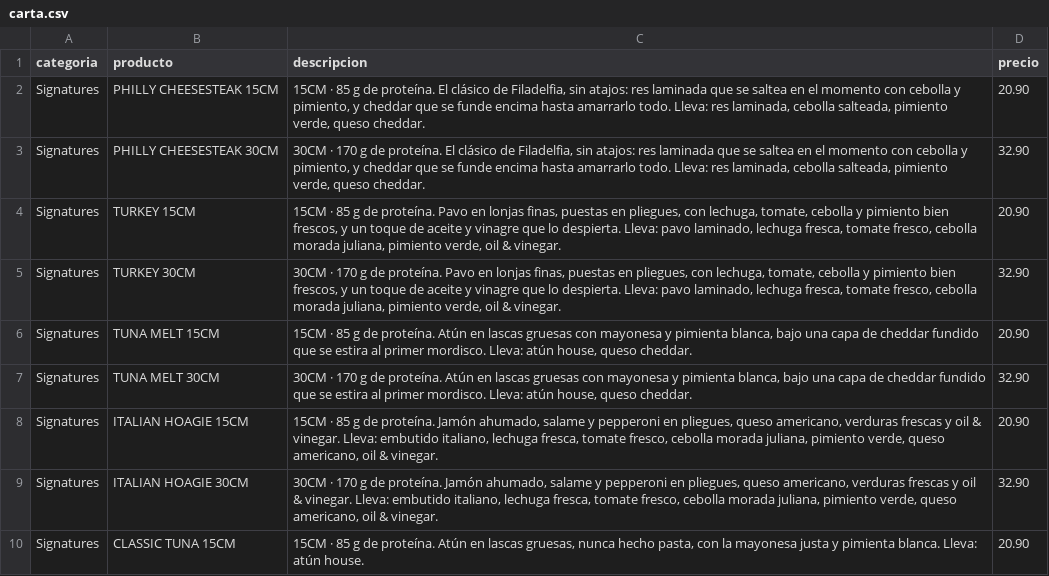
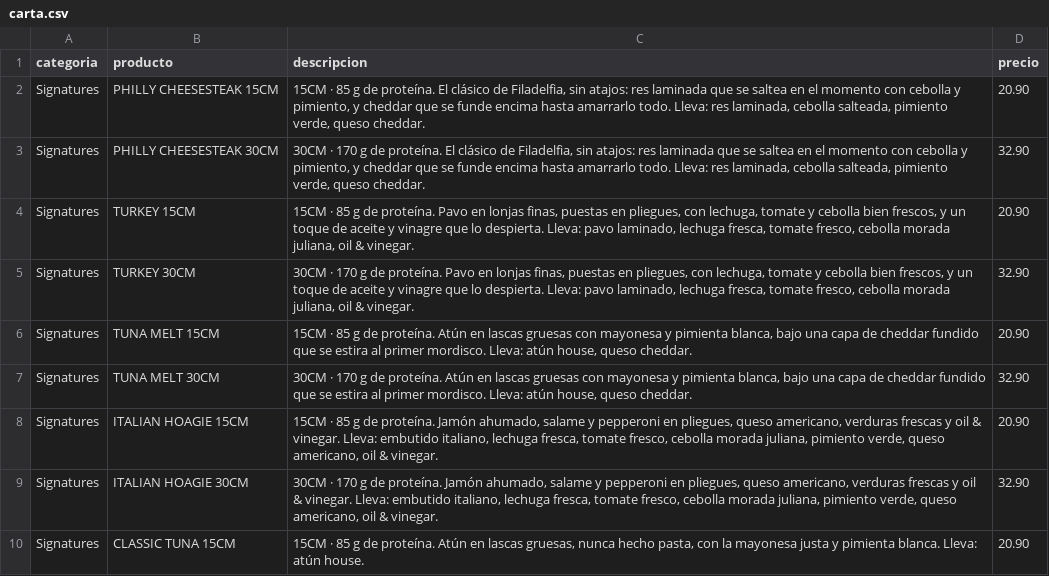
Before and after one commit to raganarok95-hash/Sndwch, a CSV file: docs/apps/pedidosya/carta.csv, drawn as a sheet; only a part is shown.

```diff
--- a/docs/apps/pedidosya/carta.csv
+++ b/docs/apps/pedidosya/carta.csv
@@ -3,4 +3,4 @@ Signatures;PHILLY CHEESESTEAK 15CM;15CM · 85 g de proteína. El clásico de Fil
 Signatures;PHILLY CHEESESTEAK 30CM;30CM · 170 g de proteína. El clásico de Filadelfia, sin atajos: res laminada que se saltea en el momento con cebolla y pimiento, y cheddar que se funde encima hasta amarrarlo todo. Lleva: res laminada, cebolla salteada, pimiento verde, queso cheddar.;32.90
-Signatures;TURKEY 15CM;15CM · 85 g de proteína. Pavo en lonjas finas, puestas en pliegues, con lechuga, tomate, cebolla y pimiento bien frescos, y un toque de aceite y vinagre que lo despierta. Lleva: pavo laminado, lechuga fresca, tomate fresco, cebolla morada juliana, pimiento verde, oil & vinegar.;20.90
-Signatures;TURKEY 30CM;30CM · 170 g de proteína. Pavo en lonjas finas, puestas en pliegues, con lechuga, tomate, cebolla y pimiento bien frescos, y un toque de aceite y vinagre que lo despierta. Lleva: pavo laminado, lechuga fresca, tomate fresco, cebolla morada juliana, pimiento verde, oil & vinegar.;32.90
+Signatures;TURKEY 15CM;15CM · 85 g de proteína. Pavo en lonjas finas, puestas en pliegues, con lechuga, tomate y cebolla bien frescos, y un toque de aceite y vinagre que lo despierta. Lleva: pavo laminado, lechuga fresca, tomate fresco, cebolla morada juliana, oil & vinegar.;20.90
+Signatures;TURKEY 30CM;30CM · 170 g de proteína. Pavo en lonjas finas, puestas en pliegues, con lechuga, tomate y cebolla bien frescos, y un toque de aceite y vinagre que lo despierta. Lleva: pavo laminado, lechuga fresca, tomate fresco, cebolla morada juliana, oil & vinegar.;32.90
 Signatures;TUNA MELT 15CM;15CM · 85 g de proteína. Atún en lascas gruesas con mayonesa y pimienta blanca, bajo una capa de cheddar fundido que se estira al primer mordisco. Lleva: atún house, queso cheddar.;20.90
```
Also changed, not shown: 2 other files.
